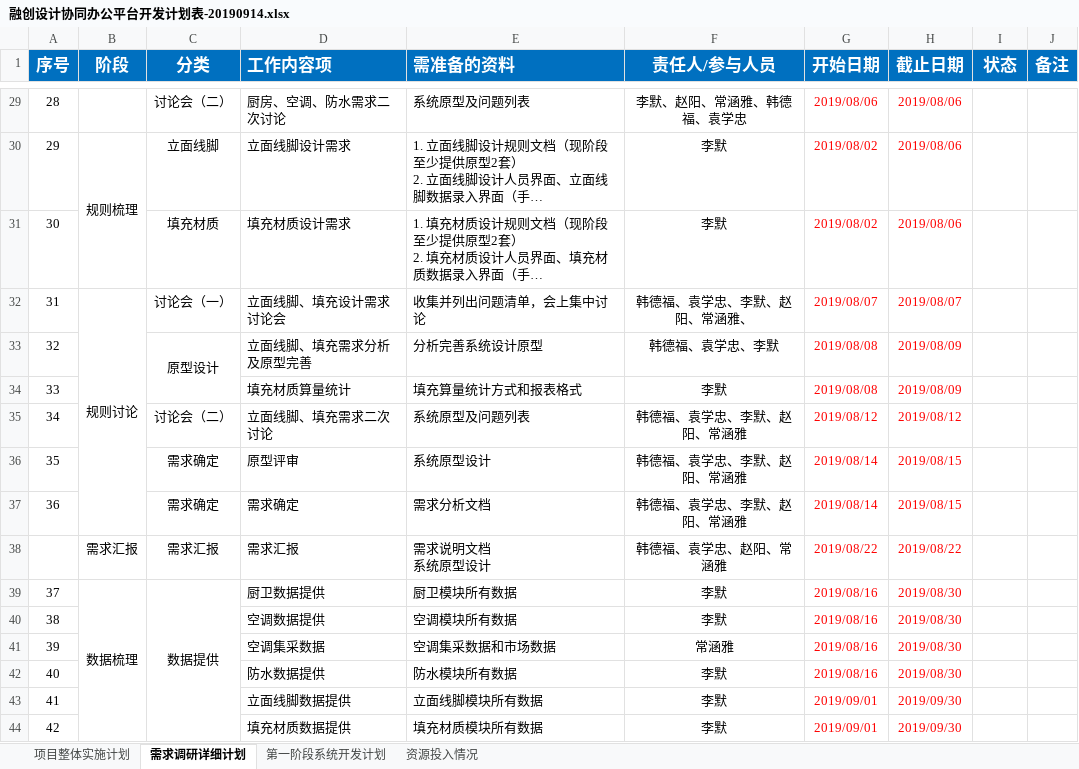
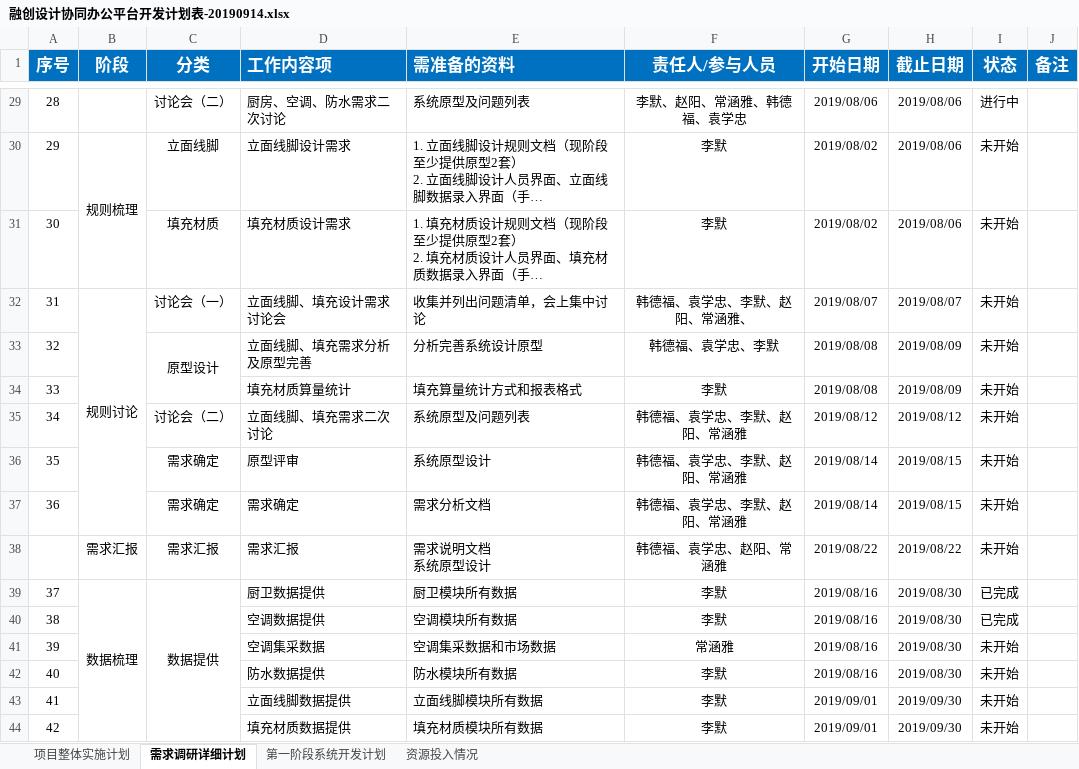
Before and after one commit to HanDefu/SunacCoordination, an Excel workbook: Doc/计划表/融创设计协同办公平台开发计划表-20190914.xlsx, sheet 需求调研详细计划, drawn as a sheet; only a part is shown, gaps mark what is left out; long unchanged cells end in …; values as stored, in another font and other column widths than the file's, no borders; conditional formats not drawn; the diff covers the shown part only; the diff names each change by its address in the sheet, - before the commit and + after, or states it on an @@ line.

```diff
--- a/Doc/计划表/融创设计协同办公平台开发计划表-20190914.xlsx (sheet 需求调研详细计划)
+++ b/Doc/计划表/融创设计协同办公平台开发计划表-20190914.xlsx (sheet 需求调研详细计划)
-G29:H44 text colour: #FF0000
+G29:H44 text colour: black
-I29 (状态): (empty)
+I29 (状态): 进行中
-I30:I38 (状态): (empty)
+I30:I38 (状态): 未开始
-I39:I40 (状态): (empty)
+I39:I40 (状态): 已完成
-I41:I44 (状态): (empty)
+I41:I44 (状态): 未开始
```
Also changed, not shown: 28 edited cells and cell formats elsewhere in this sheet, sheet 第一阶段系统开发计划, sheet 项目整体实施计划.
